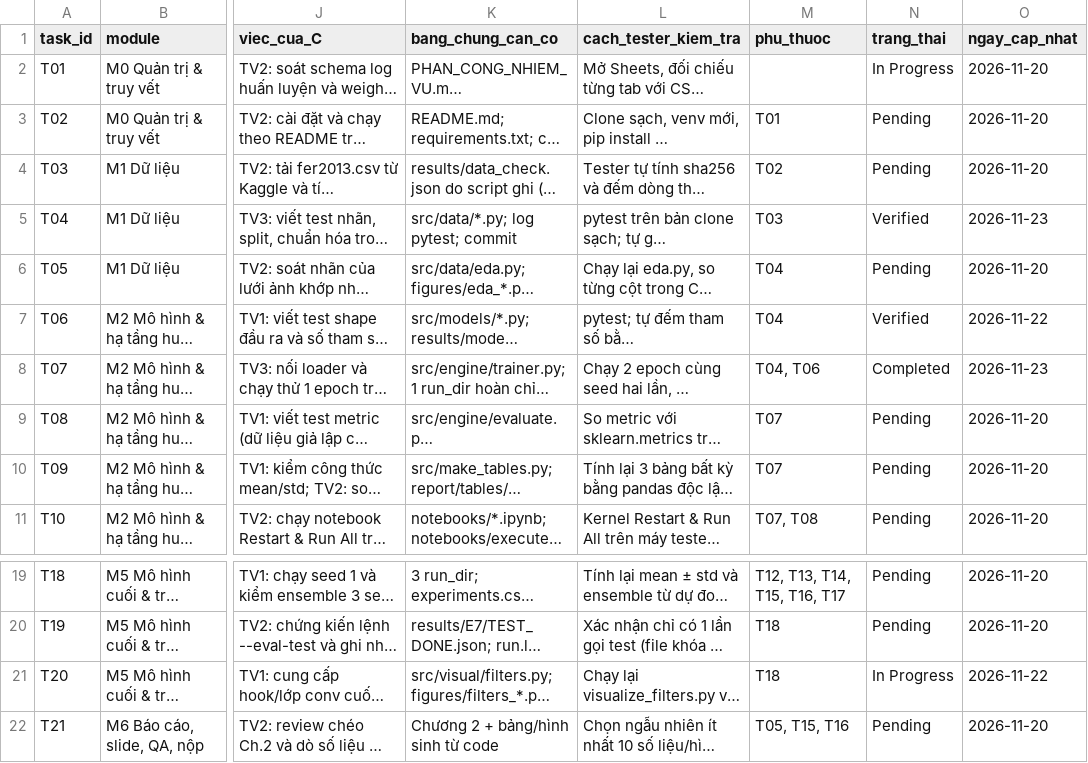
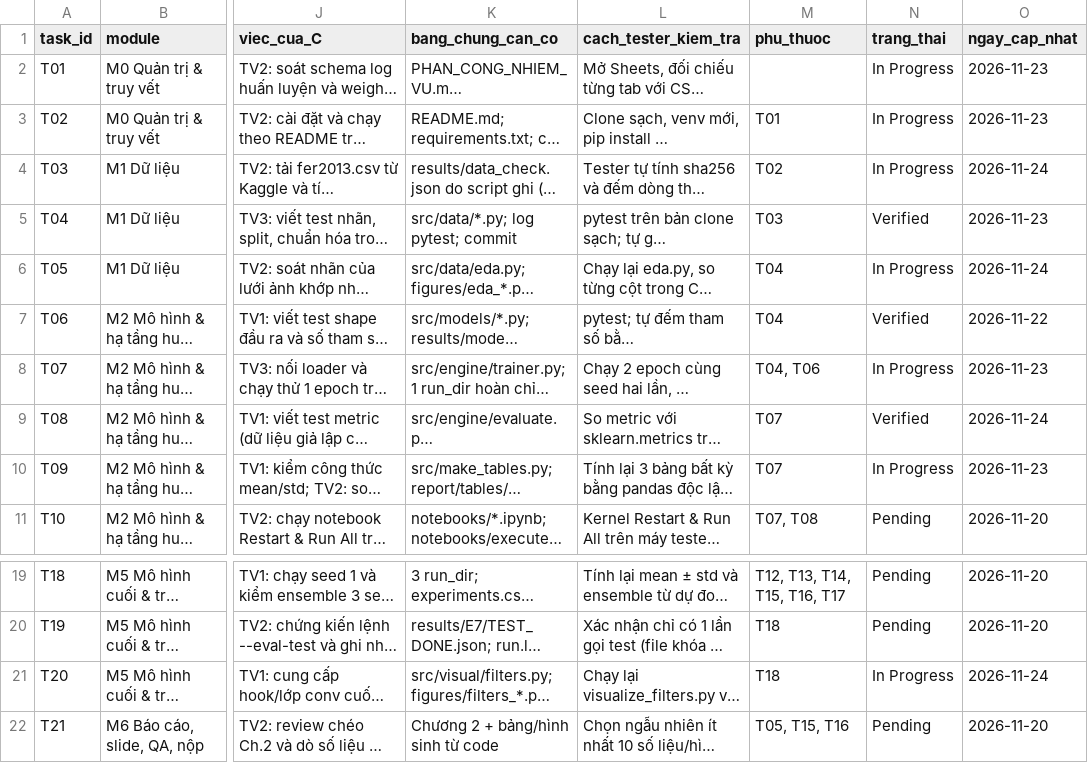
Before and after one commit to lpnHai2005/DeepLearning_Group, a CSV file: BTL02/tracking/tasks.csv, drawn as a sheet; only a part is shown, gaps mark what is left out; long unchanged cells end in …; the diff names each change by its address in the sheet, - before the commit and + after, or states it on an @@ line.

```diff
--- a/BTL02/tracking/tasks.csv
+++ b/BTL02/tracking/tasks.csv
-O2:O3 (ngay_cap_nhat): 2026-11-20
+O2:O3 (ngay_cap_nhat): 2026-11-23
-N3:N4 (trang_thai): Pending
+N3:N4 (trang_thai): In Progress
-O4 (ngay_cap_nhat): 2026-11-20
+O4 (ngay_cap_nhat): 2026-11-24
-N6 (trang_thai): Pending
+N6 (trang_thai): In Progress
-O6 (ngay_cap_nhat): 2026-11-20
+O6 (ngay_cap_nhat): 2026-11-24
-N8 (trang_thai): Completed
+N8 (trang_thai): In Progress
-N9 (trang_thai): Pending
+N9 (trang_thai): Verified
-O9 (ngay_cap_nhat): 2026-11-20
+O9 (ngay_cap_nhat): 2026-11-24
-N10 (trang_thai): Pending
+N10 (trang_thai): In Progress
-O10 (ngay_cap_nhat): 2026-11-20
+O10 (ngay_cap_nhat): 2026-11-23
-O21 (ngay_cap_nhat): 2026-11-22
+O21 (ngay_cap_nhat): 2026-11-24
```
Also changed, not shown: BTL02/tracking/test_log.csv.
